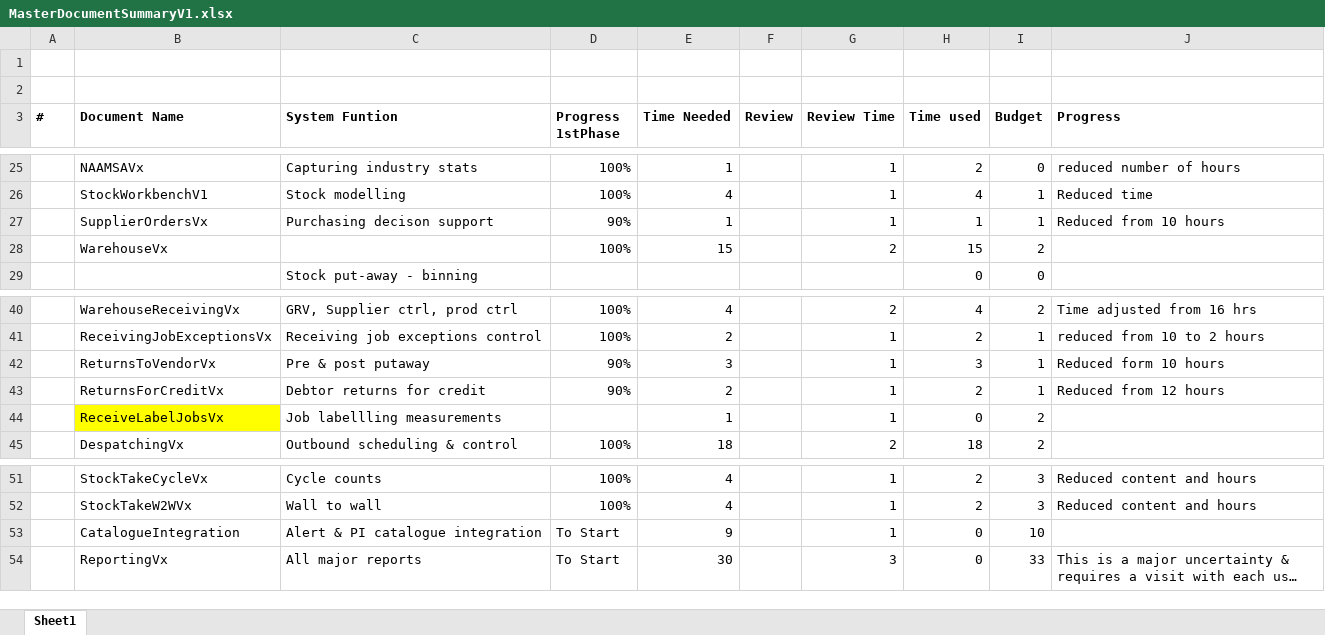
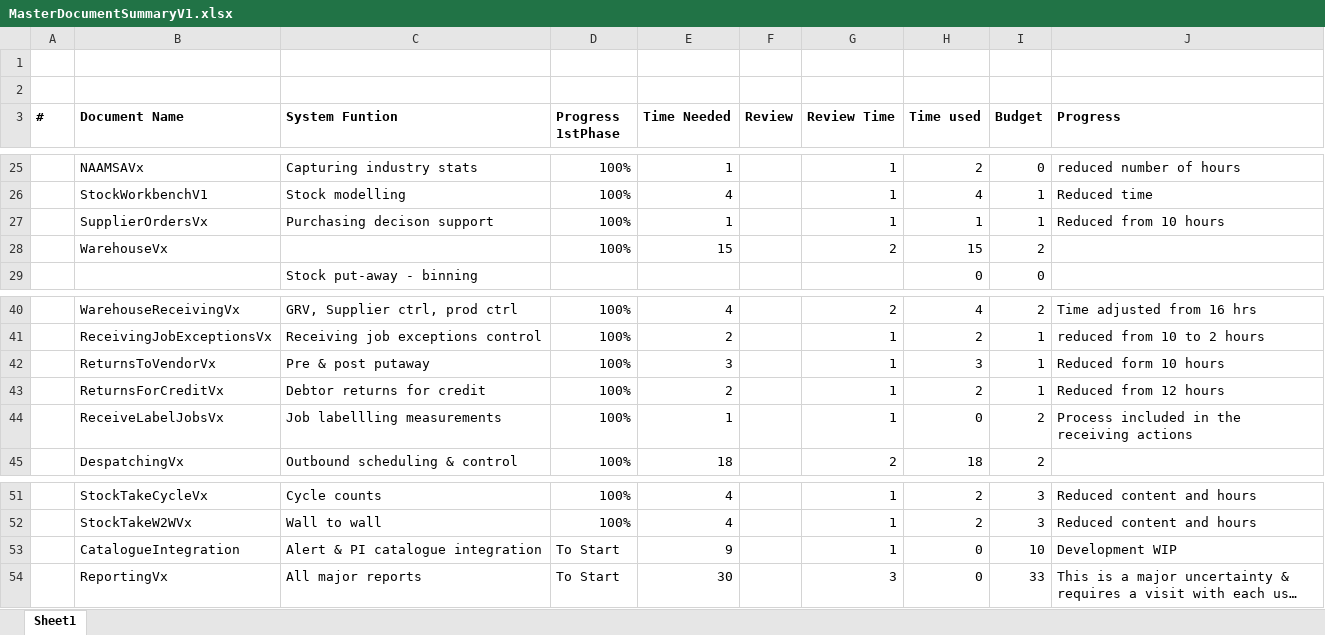
Before and after one commit to JacovdW/ep, an Excel workbook: Documentation/MasterDocumentSummaryV1.xlsx, sheet Sheet1, drawn as a sheet; only a part is shown, gaps mark what is left out; long unchanged cells end in …; values as stored, in another font and other column widths than the file's, no borders; the diff names each change by its address in the sheet, - before the commit and + after, or states it on an @@ line.

Commit message:
Add more documentation details

```diff
--- a/Documentation/MasterDocumentSummaryV1.xlsx (sheet Sheet1)
+++ b/Documentation/MasterDocumentSummaryV1.xlsx (sheet Sheet1)
-D27 (Progress 1stPhase): 90%
+D27 (Progress 1stPhase): 100%
-D42:D43 (Progress 1stPhase): 90%
+D42:D43 (Progress 1stPhase): 100%
-B44 fill: #FFFF00
+B44 fill: none
-D44 (Progress 1stPhase): (empty)
+D44 (Progress 1stPhase): 100%
-J44 (Progress): (empty)
+J44 (Progress): Process included in the receiving actions
-J53 (Progress): (empty)
+J53 (Progress): Development WIP
```
Also changed, not shown: 2 other files.
